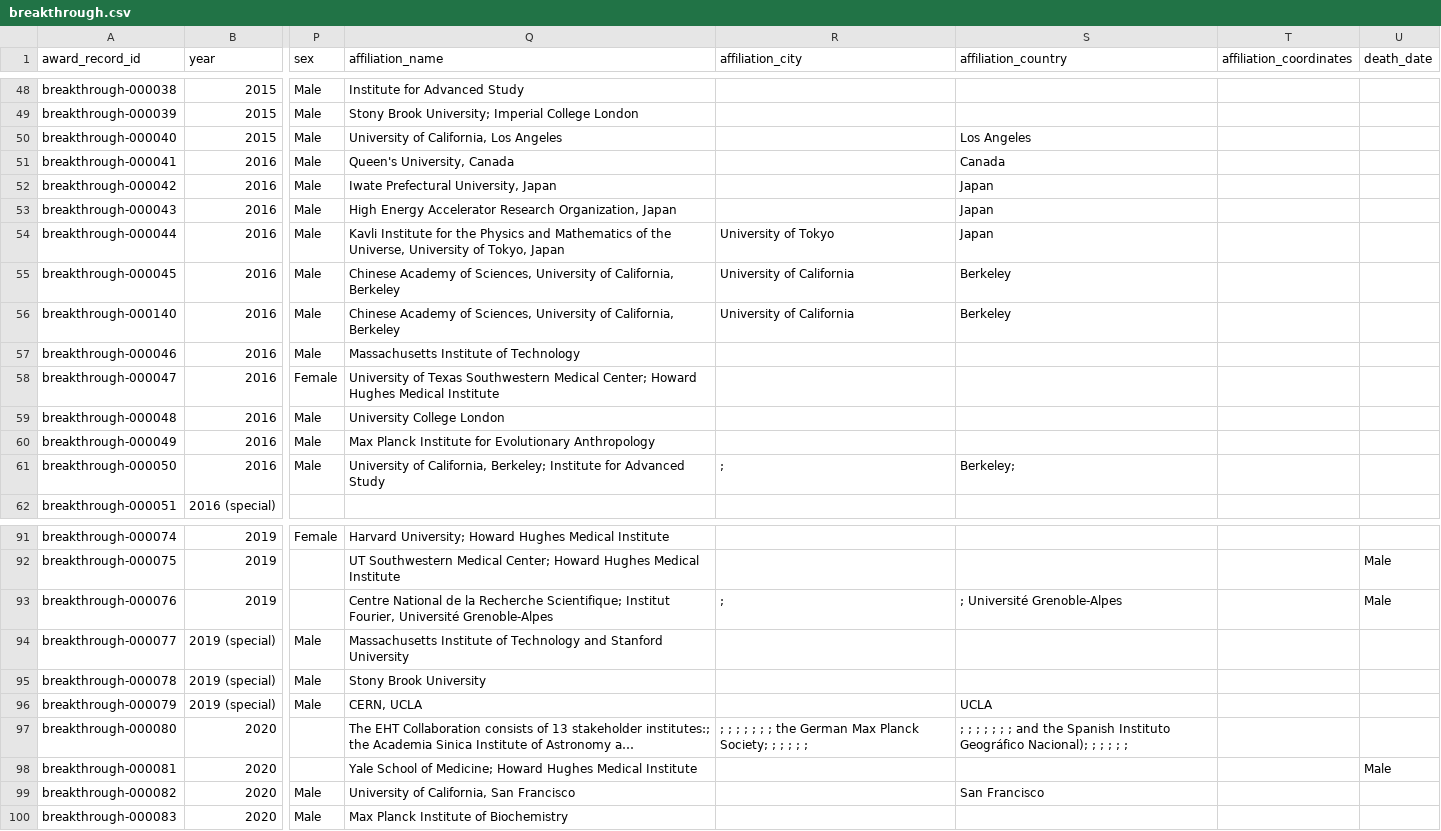
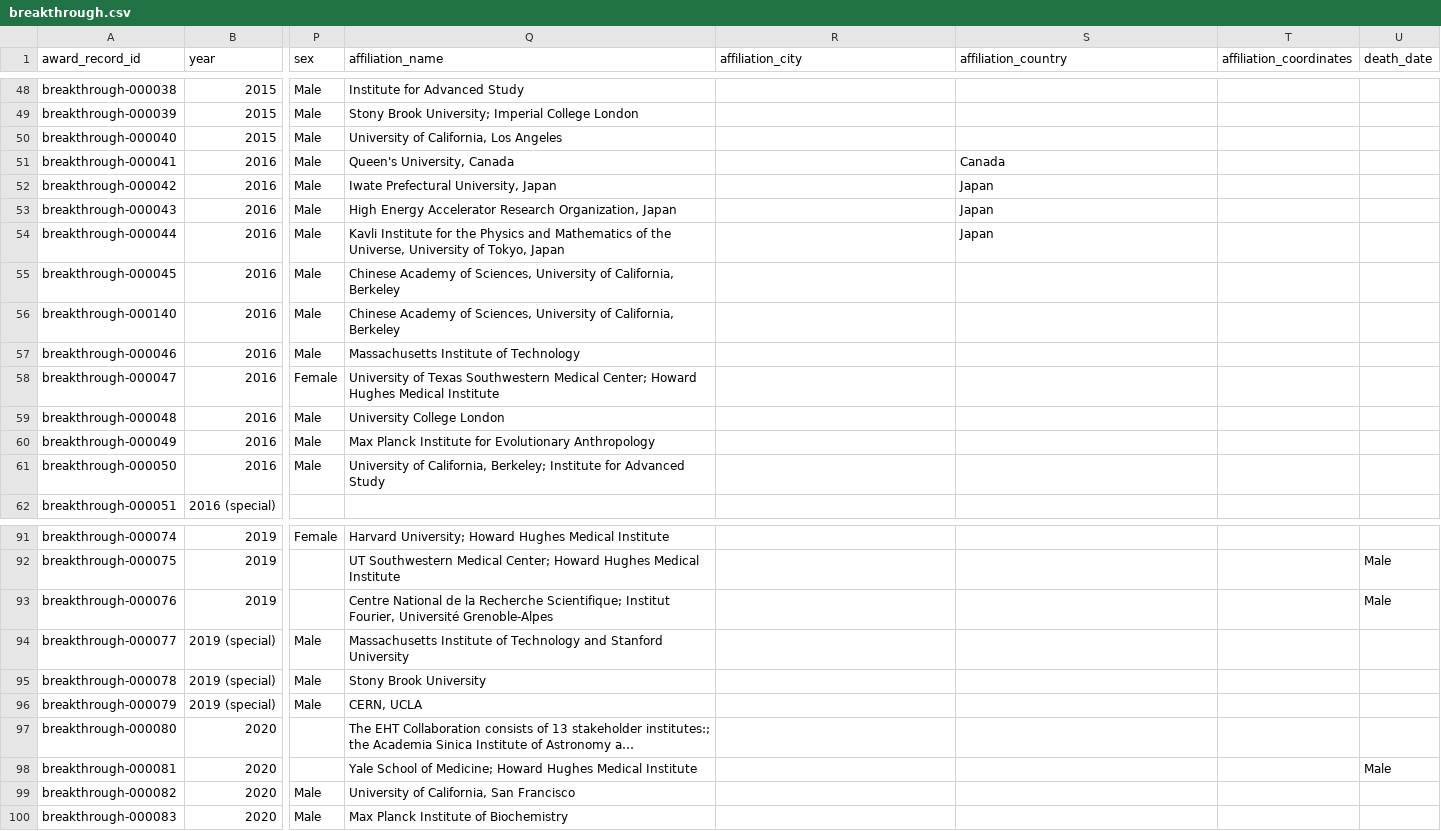
Before and after one commit to antb123/prizeatlas, a CSV file: datasets/breakthrough.csv, drawn as a sheet; only a part is shown, gaps mark what is left out; long unchanged cells end in …; the diff covers the shown part only; the diff names each change by its address in the sheet, - before the commit and + after, or states it on an @@ line.

Commit message:
breakthrough: clear malformed affiliation locations

```diff
--- a/datasets/breakthrough.csv
+++ b/datasets/breakthrough.csv
-S50 (affiliation_country): Los Angeles
+S50 (affiliation_country): (empty)
-R54 (affiliation_city): University of Tokyo
+R54 (affiliation_city): (empty)
-R55:R56 (affiliation_city): University of California
+R55:R56 (affiliation_city): (empty)
-S55:S56 (affiliation_country): Berkeley
+S55:S56 (affiliation_country): (empty)
-R61 (affiliation_city): ;
+R61 (affiliation_city): (empty)
-S61 (affiliation_country): Berkeley;
+S61 (affiliation_country): (empty)
-R93 (affiliation_city): ;
+R93 (affiliation_city): (empty)
-S93 (affiliation_country): ; Université Grenoble-Alpes
+S93 (affiliation_country): (empty)
-S96 (affiliation_country): UCLA
+S96 (affiliation_country): (empty)
-R97 (affiliation_city): ; ; ; ; ; ; ; the German Max Planck Society; ; ; ; ; ;
+R97 (affiliation_city): (empty)
-S97 (affiliation_country): ; ; ; ; ; ; ; and the Spanish Instituto Geográfico Nacional); ; ; ; ; ;
+S97 (affiliation_country): (empty)
-S99 (affiliation_country): San Francisco
+S99 (affiliation_country): (empty)
```
Also changed, not shown: 41 edited cells elsewhere in this file.
